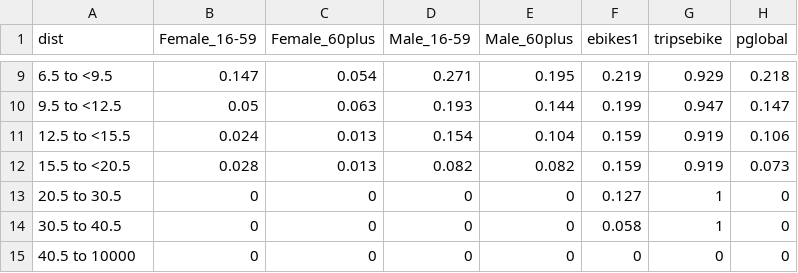
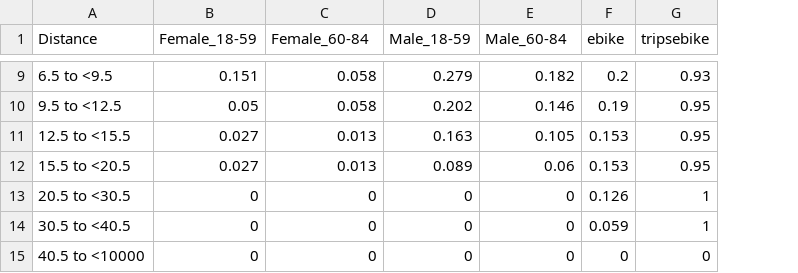
Before and after one commit to ITHIM/ICT-Model, a CSV file: pcycl_baseline2.csv, drawn as a sheet; only a part is shown, gaps mark what is left out; removed rows and columns are numbered as before the commit, all else as after; the diff covers the shown part only; the diff names each change by its address in the sheet, - before the commit and + after, or states it on an @@ line.

Commit message:
Updated Distance Decay Table

```diff
--- a/pcycl_baseline2.csv
+++ b/pcycl_baseline2.csv
-column F (ebikes1), rows 9-15: 0.219 | 0.199 | 0.159 | 0.159 | 0.127 | 0.058 | 0
+column F (ebike), rows 9-15: 0.2 | 0.19 | 0.153 | 0.153 | 0.126 | 0.059 | 0
-column H (pglobal), rows 9-15: 0.218 | 0.147 | 0.106 | 0.073 | 0 | 0 | 0
-A1: dist
+A1: Distance
-B1: Female_16-59
+B1: Female_18-59
-C1: Female_60plus
+C1: Female_60-84
-D1: Male_16-59
+D1: Male_18-59
-E1: Male_60plus
+E1: Male_60-84
-B9 (Female_18-59): 0.147
+B9 (Female_18-59): 0.151
-C9 (Female_60-84): 0.054
+C9 (Female_60-84): 0.058
-D9 (Male_18-59): 0.271
+D9 (Male_18-59): 0.279
-E9 (Male_60-84): 0.195
+E9 (Male_60-84): 0.182
-G9 (tripsebike): 0.929
+G9 (tripsebike): 0.93
-C10 (Female_60-84): 0.063
+C10 (Female_60-84): 0.058
-D10 (Male_18-59): 0.193
+D10 (Male_18-59): 0.202
-E10 (Male_60-84): 0.144
+E10 (Male_60-84): 0.146
-G10 (tripsebike): 0.947
+G10 (tripsebike): 0.95
-B11 (Female_18-59): 0.024
+B11 (Female_18-59): 0.027
-D11 (Male_18-59): 0.154
+D11 (Male_18-59): 0.163
-E11 (Male_60-84): 0.104
+E11 (Male_60-84): 0.105
-G11:G12 (tripsebike): 0.919
+G11:G12 (tripsebike): 0.95
-B12 (Female_18-59): 0.028
+B12 (Female_18-59): 0.027
-D12 (Male_18-59): 0.082
+D12 (Male_18-59): 0.089
-E12 (Male_60-84): 0.082
+E12 (Male_60-84): 0.06
-A13 (Distance): 20.5 to 30.5
+A13 (Distance): 20.5 to <30.5
-A14 (Distance): 30.5 to 40.5
+A14 (Distance): 30.5 to <40.5
-A15 (Distance): 40.5 to 10000
+A15 (Distance): 40.5 to <10000
```
Also changed, not shown: 30 edited cells elsewhere in this file.
